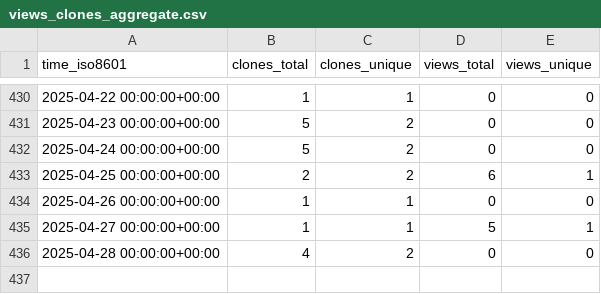
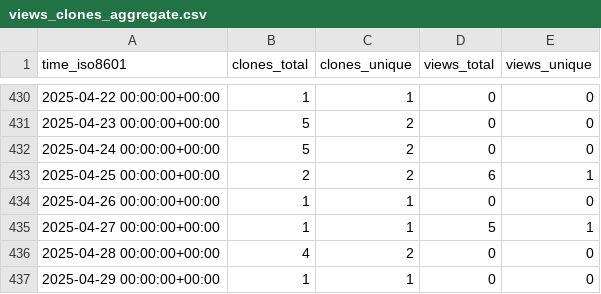
Before and after one commit to tobbie/c-sharp-algorithms, a CSV file: tobbie/c-sharp-algorithms/ghrs-data/views_clones_aggregate.csv, drawn as a sheet; only a part is shown, gaps mark what is left out; the diff names each change by its address in the sheet, - before the commit and + after, or states it on an @@ line.

```diff
--- a/tobbie/c-sharp-algorithms/ghrs-data/views_clones_aggregate.csv
+++ b/tobbie/c-sharp-algorithms/ghrs-data/views_clones_aggregate.csv
+row 437: 2025-04-29 00:00:00+00:00 | 1 | 1 | 0 | 0
```
Also changed, not shown: 1 other file.
